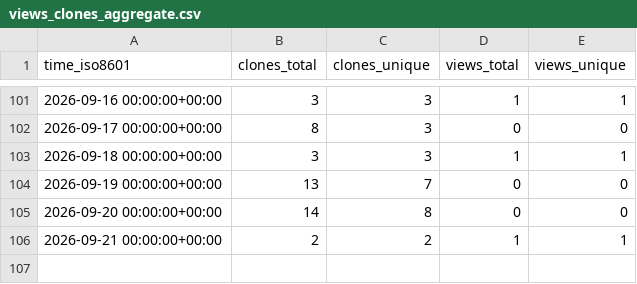
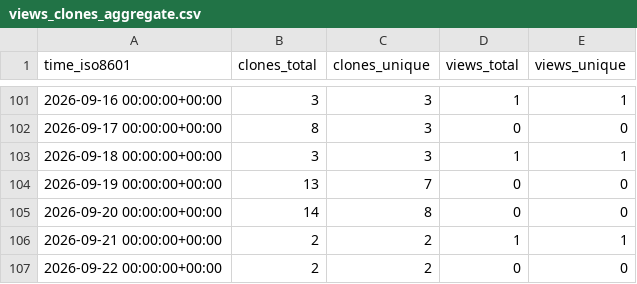
Before and after one commit to kulakov/statement, a CSV file: kulakov/statement/ghrs-data/views_clones_aggregate.csv, drawn as a sheet; only a part is shown, gaps mark what is left out.

```diff
--- a/kulakov/statement/ghrs-data/views_clones_aggregate.csv
+++ b/kulakov/statement/ghrs-data/views_clones_aggregate.csv
@@ -106 +106,2 @@ time_iso8601,clones_total,clones_unique,views_total,views_unique
 2026-09-21 00:00:00+00:00,2,2,1,1
+2026-09-22 00:00:00+00:00,2,2,0,0
```
Also changed, not shown: 1 other file.
